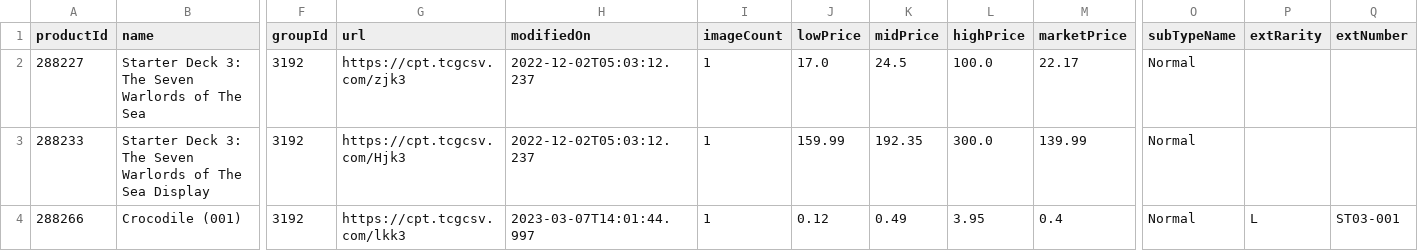
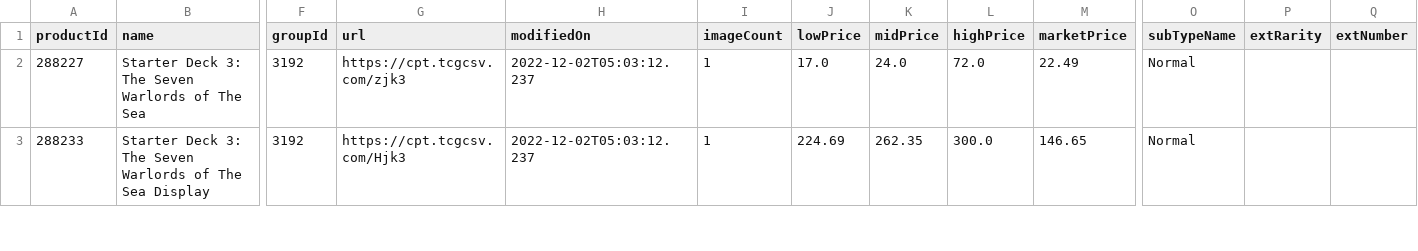
Before and after one commit to frewegooh/OnePieceTCGCollector, a CSV file: csv-files/StarterDeck3TheSevenWarlordsofTheSeaProductsAndPrices.csv, drawn as a sheet; only a part is shown, gaps mark what is left out; rows hold the shown columns only; the diff covers the shown part only; the diff names each change by its address in the sheet, - before the commit and + after, or states it on an @@ line.

```diff
--- a/csv-files/StarterDeck3TheSevenWarlordsofTheSeaProductsAndPrices.csv
+++ b/csv-files/StarterDeck3TheSevenWarlordsofTheSeaProductsAndPrices.csv
-K2 (midPrice): 24.5
+K2 (midPrice): 24.0
-L2 (highPrice): 100.0
+L2 (highPrice): 72.0
-M2 (marketPrice): 22.17
+M2 (marketPrice): 22.49
-J3 (lowPrice): 159.99
+J3 (lowPrice): 224.69
-K3 (midPrice): 192.35
+K3 (midPrice): 262.35
-M3 (marketPrice): 139.99
+M3 (marketPrice): 146.65
-row 4: 288266 | Crocodile (001) | 3192 | https://cpt.tcgcsv.com/lkk3 | 2023-03-07T14:01:44.997 | 1 | 0.12 | 0.49 | 3.95 | 0.4 | Normal | L | ST03-001
```
Also changed, not shown: 2 removed rows and 62 edited cells elsewhere in this file, csv-files/OnePiecePromotionCardsProductsAndPrices.csv, csv-files/PremiumBooster-TheBest-ProductsAndPrices.csv, 49 other files.
